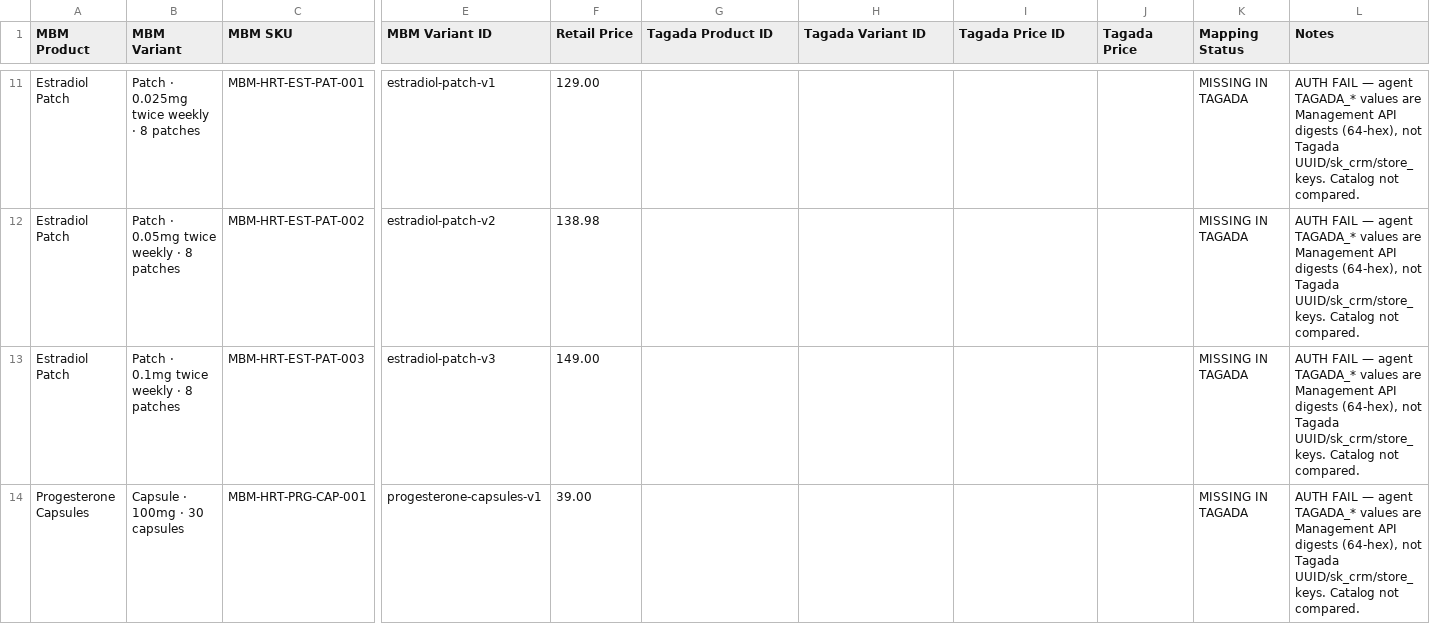
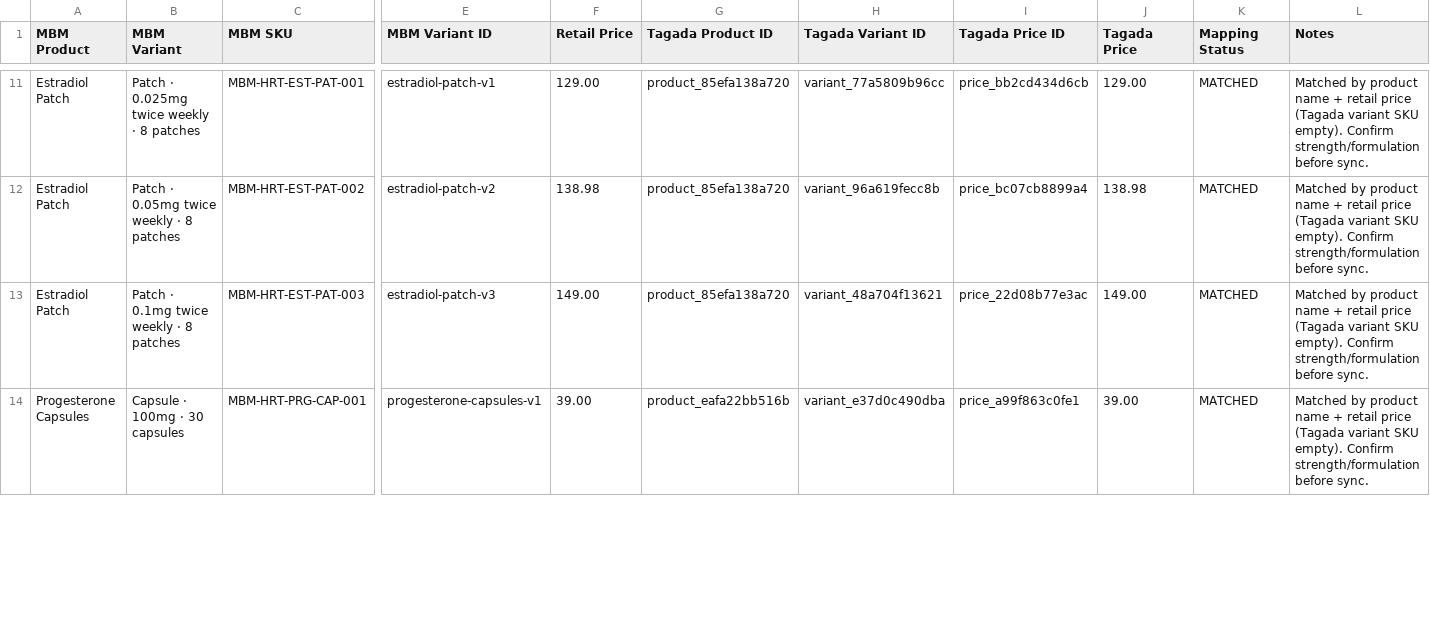
Before and after one commit to RinaTBM/rinatmb2026, a CSV file: docs/tagada-product-mapping-review.csv, drawn as a sheet; only a part is shown, gaps mark what is left out; the diff covers the shown part only; the diff names each change by its address in the sheet, - before the commit and + after, or states it on an @@ line.

```diff
--- a/docs/tagada-product-mapping-review.csv
+++ b/docs/tagada-product-mapping-review.csv
-G11:G13 (Tagada Product ID): (empty)
+G11:G13 (Tagada Product ID): product_85efa138a720
-H11 (Tagada Variant ID): (empty)
+H11 (Tagada Variant ID): variant_77a5809b96cc
-I11 (Tagada Price ID): (empty)
+I11 (Tagada Price ID): price_bb2cd434d6cb
-J11 (Tagada Price): (empty)
+J11 (Tagada Price): 129.00
-K11:K14 (Mapping Status): MISSING IN TAGADA
+K11:K14 (Mapping Status): MATCHED
-L11:L14 (Notes): AUTH FAIL — agent TAGADA_* values are Management API digests (64-hex), not Tagada UUID/sk_crm/store_ keys. Catalog not compared.
+L11:L14 (Notes): Matched by product name + retail price (Tagada variant SKU empty). Confirm strength/formulation before sync.
-H12 (Tagada Variant ID): (empty)
+H12 (Tagada Variant ID): variant_96a619fecc8b
-I12 (Tagada Price ID): (empty)
+I12 (Tagada Price ID): price_bc07cb8899a4
-J12 (Tagada Price): (empty)
+J12 (Tagada Price): 138.98
-H13 (Tagada Variant ID): (empty)
+H13 (Tagada Variant ID): variant_48a704f13621
-I13 (Tagada Price ID): (empty)
+I13 (Tagada Price ID): price_22d08b77e3ac
-J13 (Tagada Price): (empty)
+J13 (Tagada Price): 149.00
-G14 (Tagada Product ID): (empty)
+G14 (Tagada Product ID): product_eafa22bb516b
-H14 (Tagada Variant ID): (empty)
+H14 (Tagada Variant ID): variant_e37d0c490dba
-I14 (Tagada Price ID): (empty)
+I14 (Tagada Price ID): price_a99f863c0fe1
-J14 (Tagada Price): (empty)
+J14 (Tagada Price): 39.00
```
Also changed, not shown: 168 edited cells elsewhere in this file, 4 other files.
